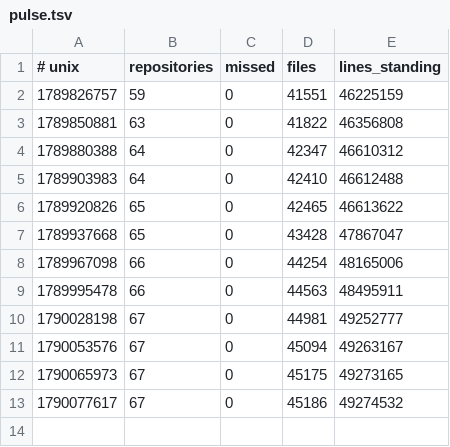
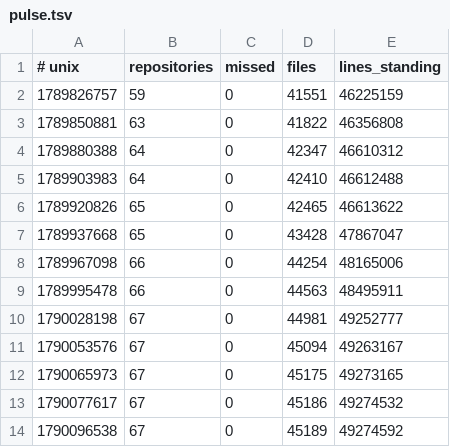
Before and after one commit to Ventusltd/kuiper-belt, a TSV file: cosmos/pulse.tsv, drawn as a sheet.

```diff
--- a/cosmos/pulse.tsv
+++ b/cosmos/pulse.tsv
@@ -13 +13,2 @@
 1790077617	67	0	45186	49274532
+1790096538	67	0	45189	49274592
```
Also changed, not shown: cosmos/standing.tsv.
